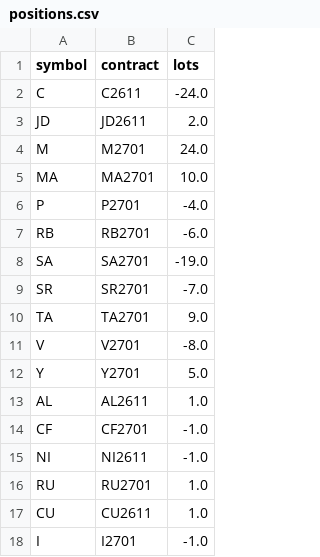
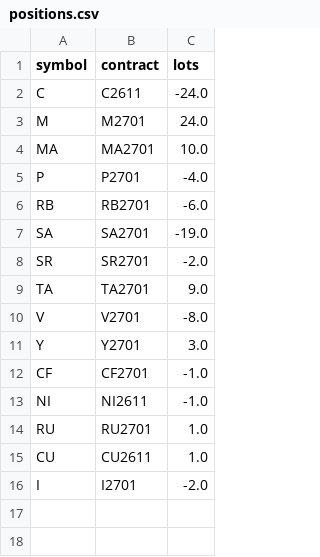
Before and after one commit to goodzcyabc/cta-china-futures, a CSV file: paper/v01/positions.csv, drawn as a sheet.

```diff
--- a/paper/v01/positions.csv
+++ b/paper/v01/positions.csv
@@ -2,3 +2,2 @@ symbol,contract,lots
 C,C2611,-24.0
-JD,JD2611,2.0
 M,M2701,24.0
@@ -8,7 +7,6 @@ RB,RB2701,-6.0
 SA,SA2701,-19.0
-SR,SR2701,-7.0
+SR,SR2701,-2.0
 TA,TA2701,9.0
 V,V2701,-8.0
-Y,Y2701,5.0
-AL,AL2611,1.0
+Y,Y2701,3.0
 CF,CF2701,-1.0
@@ -17,2 +15,2 @@ RU,RU2701,1.0
 CU,CU2611,1.0
-I,I2701,-1.0
+I,I2701,-2.0
```
Also changed, not shown: paper/v01/equity.csv, paper/v01r/equity.csv, 32 other files.
